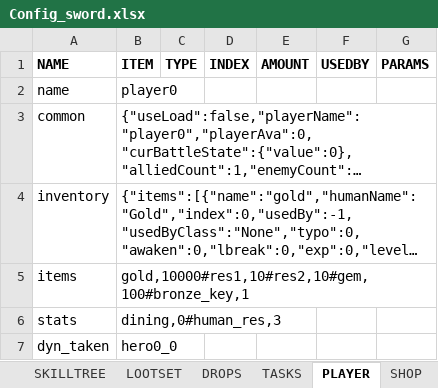
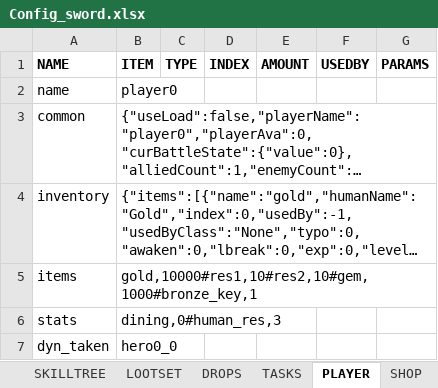
Before and after one commit to uberbax/AllForOne, an Excel workbook: Assets/StreamingAssets/Config_sword.xlsx, sheet PLAYER, drawn as a sheet; long unchanged cells end in …; values as stored, in another font and other column widths than the file's, no borders; the diff names each change by its address in the sheet, - before the commit and + after, or states it on an @@ line.

```diff
--- a/Assets/StreamingAssets/Config_sword.xlsx (sheet PLAYER)
+++ b/Assets/StreamingAssets/Config_sword.xlsx (sheet PLAYER)
-B5 (ITEM): gold,10000#res1,10#res2,10#gem,100#bronze_key,1
+B5 (ITEM): gold,10000#res1,10#res2,10#gem,1000#bronze_key,1
```
Also changed, not shown: Assets/StreamingAssets/loc.xlsx, 12 other files.
